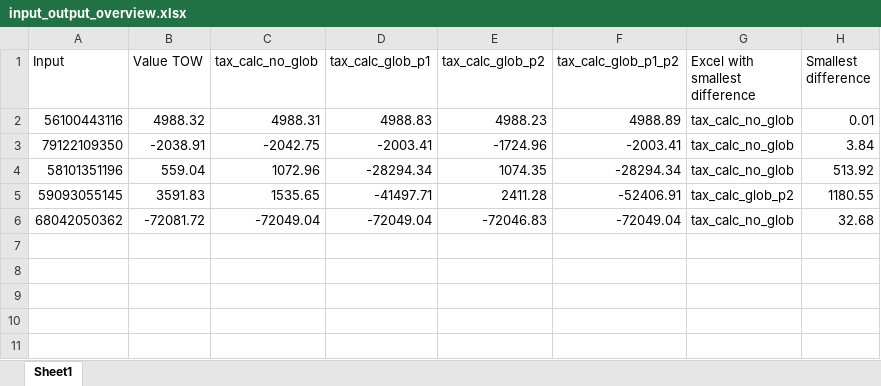
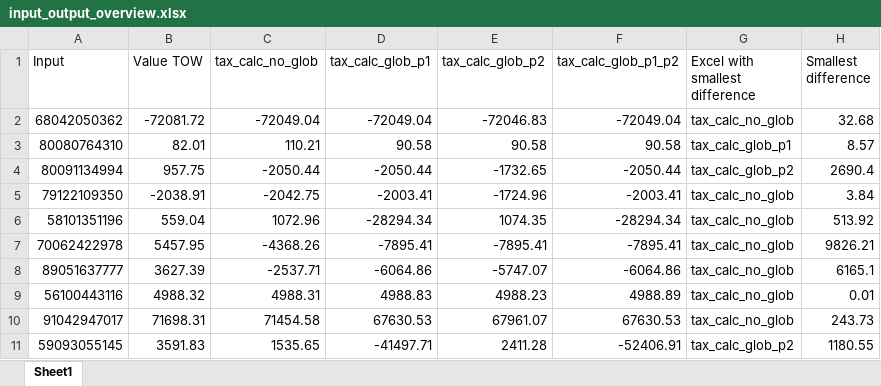
Before and after one commit to silverfin/pit_tax_calculation, an Excel workbook: excel_tax_calculation/input_output/input_output_overview.xlsx, sheet Sheet1, drawn as a sheet; values as stored, in another font and other column widths than the file's, no borders; the diff names each change by its address in the sheet, - before the commit and + after, or states it on an @@ line.

Commit message:
Add output pdfs and update input_output_overview

```diff
--- a/excel_tax_calculation/input_output/input_output_overview.xlsx (sheet Sheet1)
+++ b/excel_tax_calculation/input_output/input_output_overview.xlsx (sheet Sheet1)
@@ row 6 moved to row 2: 68042050362 @@
+row 3: 80080764310 | 82.01 | 110.21 | 90.58 | 90.58 | 90.58 | tax_calc_glob_p1 | 8.57
+row 4: 80091134994 | 957.75 | -2050.44 | -2050.44 | -1732.65 | -2050.44 | tax_calc_glob_p2 | 2690.4
+row 7: 70062422978 | 5457.95 | -4368.26 | -7895.41 | -7895.41 | -7895.41 | tax_calc_no_glob | 9826.21
+row 8: 89051637777 | 3627.39 | -2537.71 | -6064.86 | -5747.07 | -6064.86 | tax_calc_no_glob | 6165.1
@@ row 2 moved to row 9: 56100443116 @@
+row 10: 91042947017 | 71698.31 | 71454.58 | 67630.53 | 67961.07 | 67630.53 | tax_calc_no_glob | 243.73
```
Also changed, not shown: 16 other files.
